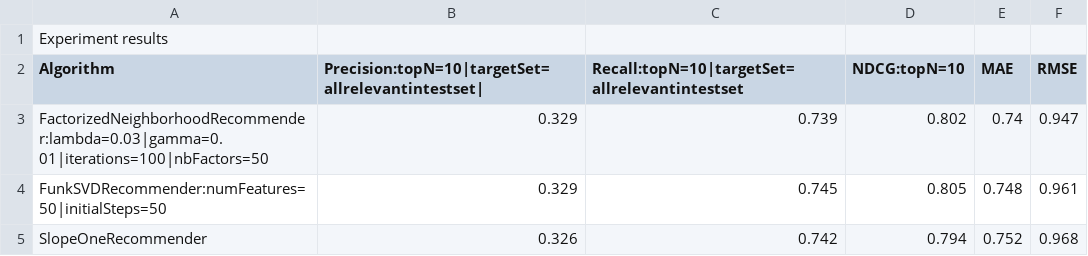
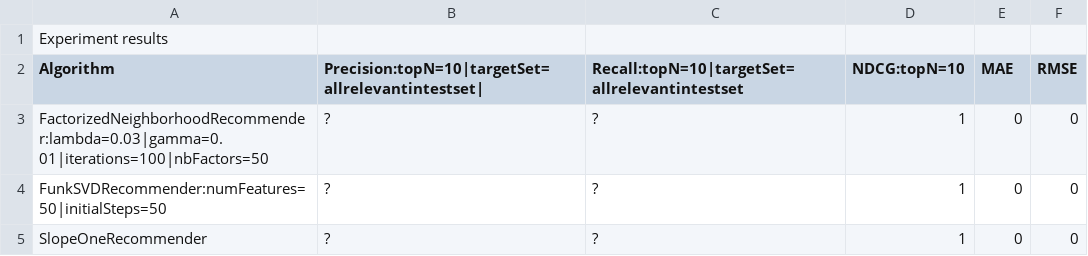
Before and after one commit to tknandu/recommender_pilot, a CSV file: output.csv, drawn as a sheet.

Commit message:
Added binarize option for 0/1 data

```diff
--- a/output.csv
+++ b/output.csv
@@ -2,4 +2,4 @@ Experiment results
 Algorithm;Precision:topN=10|targetSet=allrelevantintestset|;Recall:topN=10|targetSet=allrelevantintestset;NDCG:topN=10;MAE;RMSE;
-FactorizedNeighborhoodRecommender:lambda=0.03|gamma=0.01|iterations=100|nbFactors=50;0.329;0.739;0.802;0.74;0.947;
-FunkSVDRecommender:numFeatures=50|initialSteps=50;0.329;0.745;0.805;0.748;0.961;
-SlopeOneRecommender;0.326;0.742;0.794;0.752;0.968;
+FactorizedNeighborhoodRecommender:lambda=0.03|gamma=0.01|iterations=100|nbFactors=50;?;?;1;0;0;
+FunkSVDRecommender:numFeatures=50|initialSteps=50;?;?;1;0;0;
+SlopeOneRecommender;?;?;1;0;0;
```
Also changed, not shown: 2 other files.
